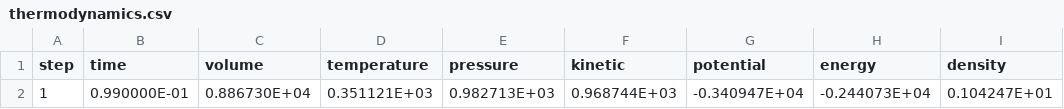
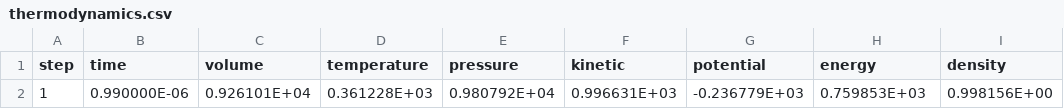
Before and after one commit to flavianowilliams/HICOLM3, a CSV file: examples/H2O/md/thermodynamics.csv, drawn as a sheet; removed rows and columns are numbered as before the commit, all else as after; the diff names each change by its address in the sheet, - before the commit and + after, or states it on an @@ line.

```diff
--- a/examples/H2O/md/thermodynamics.csv
+++ b/examples/H2O/md/thermodynamics.csv
-row 2: 1 | 0.990000E-01 | 0.886730E+04 | 0.351121E+03 | 0.982713E+03 | 0.968744E+03 | -0.340947E+04 | -0.244073E+04 | 0.104247E+01
+row 2: 1 | 0.990000E-06 | 0.926101E+04 | 0.361228E+03 | 0.980792E+04 | 0.996631E+03 | -0.236779E+03 | 0.759853E+03 | 0.998156E+00
```
Also changed, not shown: examples/H2O/md/atoms.csv, examples/H2O/md/lattice.csv, 7 other files.
